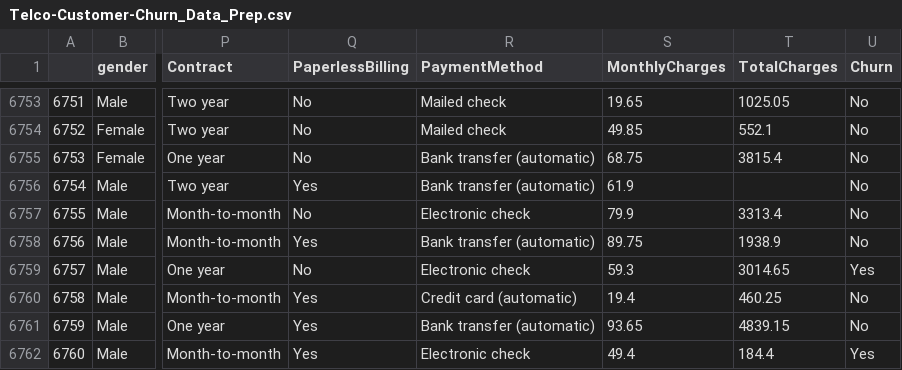
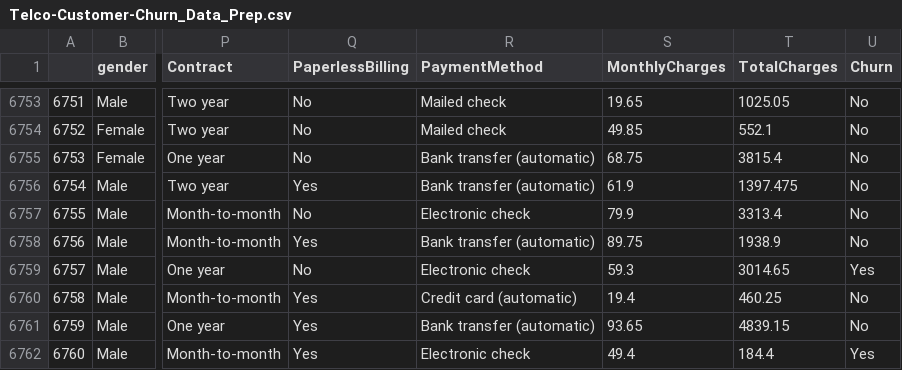
Before and after one commit to shinojphilipjohn/Profile-Projects, a CSV file: customer_churn_ml/dataset/Telco-Customer-Churn_Data_Prep.csv, drawn as a sheet; only a part is shown, gaps mark what is left out; the diff covers the shown part only; the diff names each change by its address in the sheet, - before the commit and + after, or states it on an @@ line.

```diff
--- a/customer_churn_ml/dataset/Telco-Customer-Churn_Data_Prep.csv
+++ b/customer_churn_ml/dataset/Telco-Customer-Churn_Data_Prep.csv
-T6756 (TotalCharges): (empty)
+T6756 (TotalCharges): 1397.475
```
Also changed, not shown: 10 edited cells elsewhere in this file, 5 other files.
